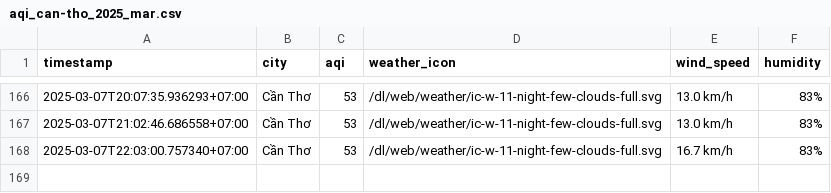
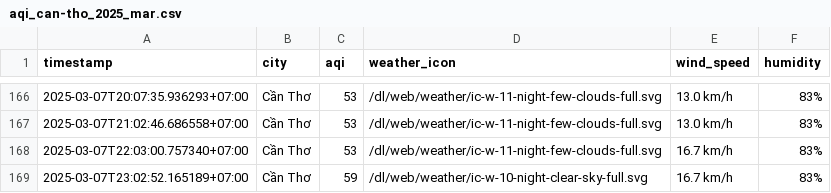
Before and after one commit to nghiahsgs/iqair-dataset, a CSV file: result/can-tho/aqi_can-tho_2025_mar.csv, drawn as a sheet; only a part is shown, gaps mark what is left out.

```diff
--- a/result/can-tho/aqi_can-tho_2025_mar.csv
+++ b/result/can-tho/aqi_can-tho_2025_mar.csv
@@ -168 +168,2 @@ timestamp,city,aqi,weather_icon,wind_speed,humidity
 2025-03-07T22:03:00.757340+07:00,Cần Thơ,53,/dl/web/weather/ic-w-11-night-few-clouds-full.svg,16.7 km/h,83%
+2025-03-07T23:02:52.165189+07:00,Cần Thơ,59,/dl/web/weather/ic-w-10-night-clear-sky-full.svg,16.7 km/h,83%
```
Also changed, not shown: result/hai-phong/aqi_hai-phong_2025_mar.csv, result/hue/aqi_hue_2025_mar.csv, 2 other files.
